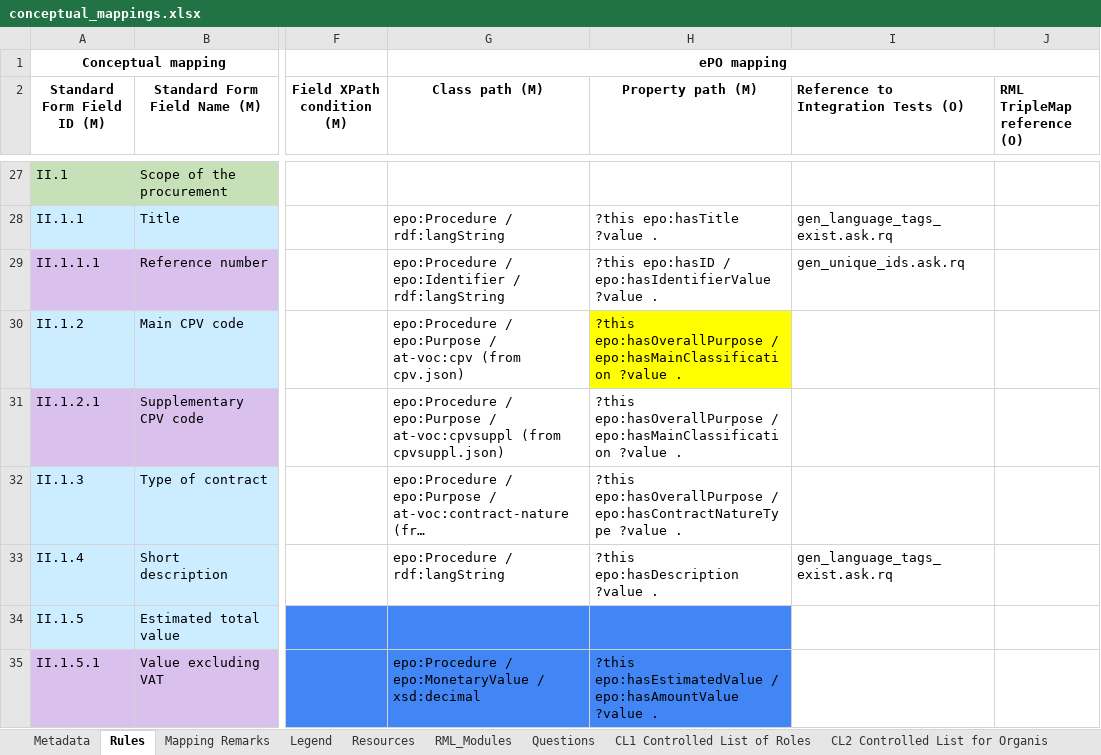
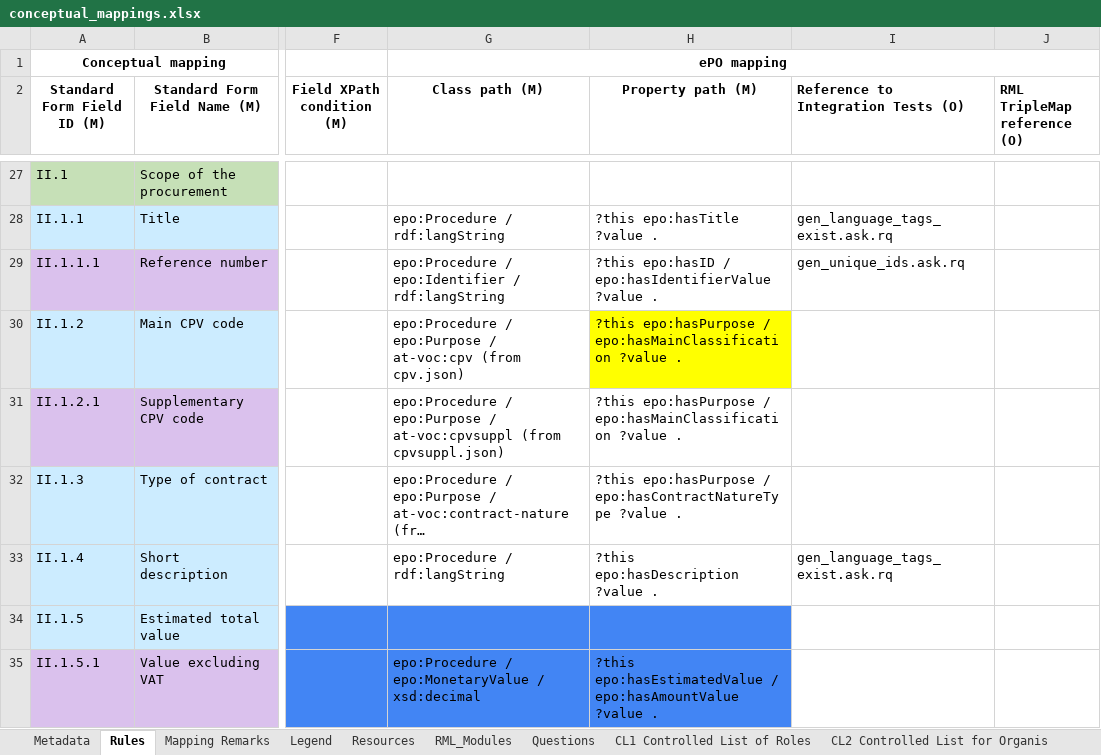
Before and after one commit to OP-TED/ted-rdf-mapping, an Excel workbook: mappings/package_F25/transformation/conceptual_mappings.xlsx, sheet Rules, drawn as a sheet; only a part is shown, gaps mark what is left out; long unchanged cells end in …; values as stored, in another font and other column widths than the file's, no borders; charts and pictures and conditional formats not drawn; the diff covers the shown part only; the diff names each change by its address in the sheet, - before the commit and + after, or states it on an @@ line.

```diff
--- a/mappings/package_F25/transformation/conceptual_mappings.xlsx (sheet Rules)
+++ b/mappings/package_F25/transformation/conceptual_mappings.xlsx (sheet Rules)
-H30:H31 (Property path (M)): ?this epo:hasOverallPurpose / epo:hasMainClassification…
+H30:H31 (Property path (M)): ?this epo:hasPurpose / epo:hasMainClassification…
-H32 (Property path (M)): ?this epo:hasOverallPurpose / epo:hasContractNatureType…
+H32 (Property path (M)): ?this epo:hasPurpose / epo:hasContractNatureType…
```
Also changed, not shown: 9 edited cells and cell formats elsewhere in this sheet, sheet Resources, sheet Metadata, mappings/package_F06/transformation/conceptual_mappings.xlsx, mappings/package_F13/transformation/conceptual_mappings.xlsx, 5 other files.
